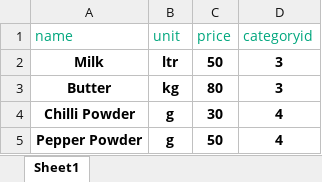
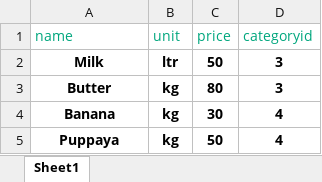
Before and after one commit to keerthana-malar/hotel-hm, an Excel workbook: import-stockproducts-excel/sample-Stock Catalog.xlsx, sheet Sheet1, drawn as a sheet; values as stored, in another font and other column widths than the file's, no borders; the diff names each change by its address in the sheet, - before the commit and + after, or states it on an @@ line.

```diff
--- a/import-stockproducts-excel/sample-Stock Catalog.xlsx (sheet Sheet1)
+++ b/import-stockproducts-excel/sample-Stock Catalog.xlsx (sheet Sheet1)
-A4 (name): Chilli Powder
+A4 (name): Banana
-B4:B5 (unit): g
+B4:B5 (unit): kg
-A5 (name): Pepper Powder
+A5 (name): Puppaya
```
Also changed, not shown: import-foodproducts-excel/sample.xlsx, 19 other files.
